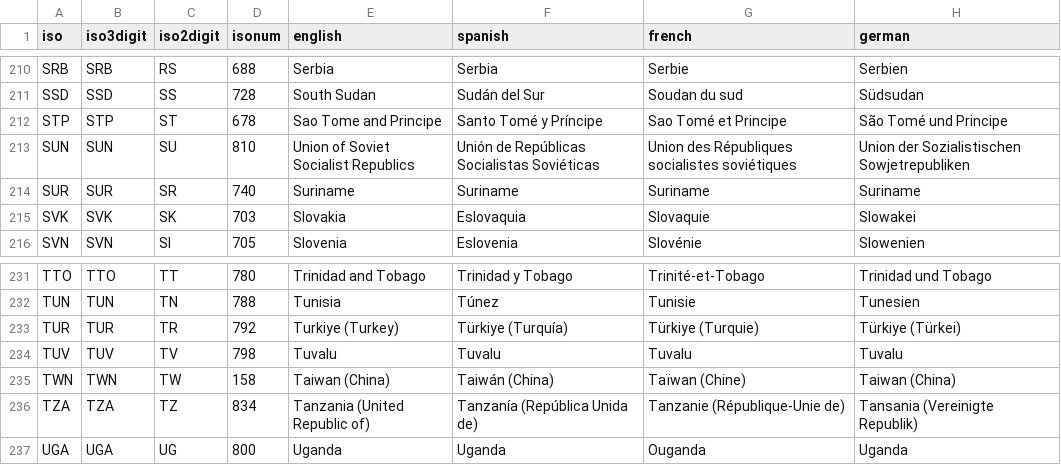
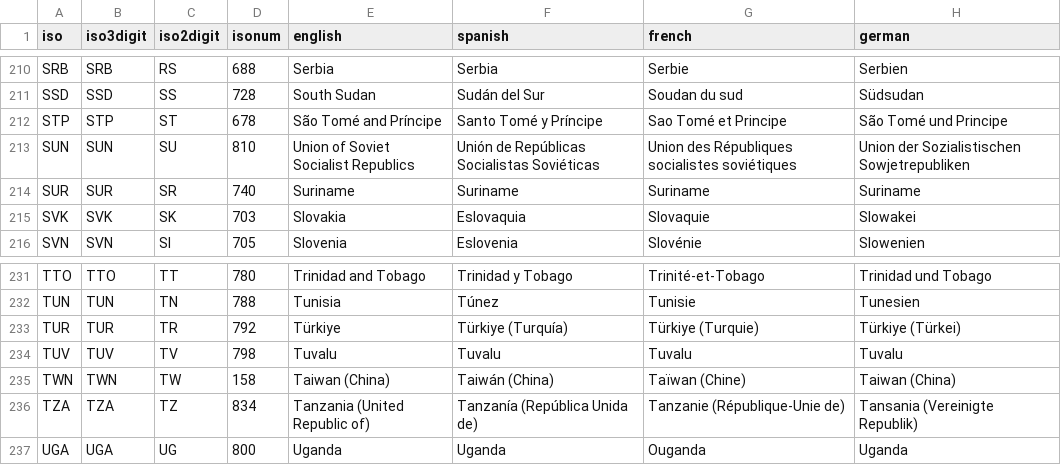
Before and after one commit to carolinebastian/matchcountry, a CSV file: inst/extdata/countrydata.csv, drawn as a sheet; only a part is shown, gaps mark what is left out; the diff covers the shown part only; the diff names each change by its address in the sheet, - before the commit and + after, or states it on an @@ line.

Commit message:
Add accents back into English version

```diff
--- a/inst/extdata/countrydata.csv
+++ b/inst/extdata/countrydata.csv
-E212 (english): Sao Tome and Principe
+E212 (english): São Tomé and Príncipe
-E233 (english): Turkiye (Turkey)
+E233 (english): Türkiye
```
Also changed, not shown: 8 edited cells elsewhere in this file.
